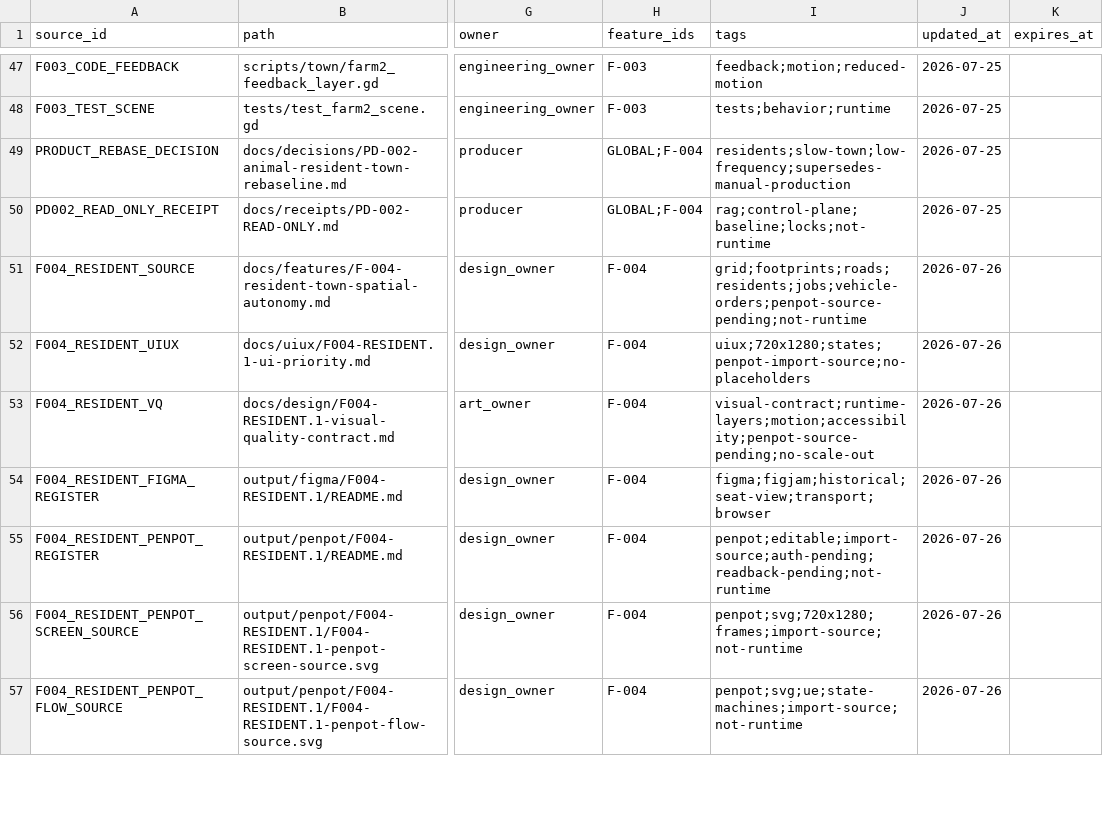
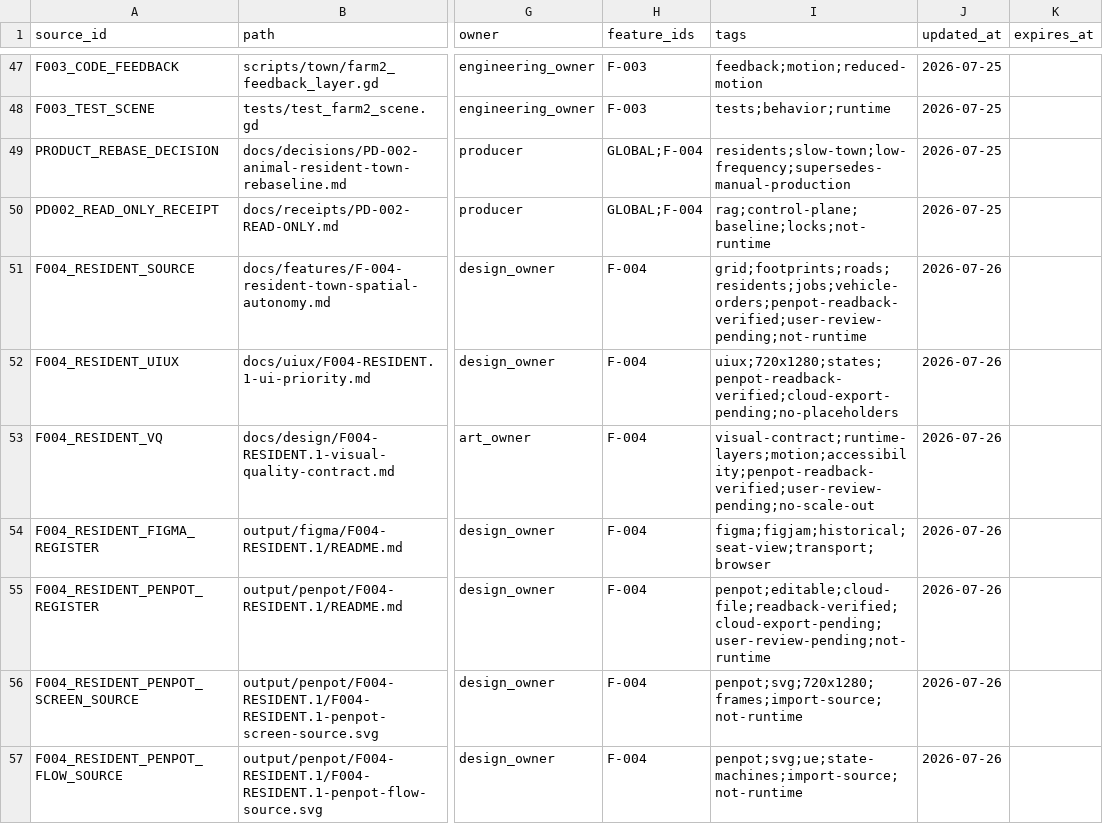
Before and after one commit to BlacKKing4210/Home, a CSV file: knowledge/knowledge_manifest.csv, drawn as a sheet; only a part is shown, gaps mark what is left out; the diff covers the shown part only; the diff names each change by its address in the sheet, - before the commit and + after, or states it on an @@ line.

Commit message:
docs: verify F004 Penpot cloud handoff

```diff
--- a/knowledge/knowledge_manifest.csv
+++ b/knowledge/knowledge_manifest.csv
-I51 (tags): grid;footprints;roads;residents;jobs;vehicle-orders;penpot-source-pending;not-runtime
+I51 (tags): grid;footprints;roads;residents;jobs;vehicle-orders;penpot-readback-verified;user-review-pending;not-runtime
-I52 (tags): uiux;720x1280;states;penpot-import-source;no-placeholders
+I52 (tags): uiux;720x1280;states;penpot-readback-verified;cloud-export-pending;no-placeholders
-I53 (tags): visual-contract;runtime-layers;motion;accessibility;penpot-source-pending;no-scale-out
+I53 (tags): visual-contract;runtime-layers;motion;accessibility;penpot-readback-verified;user-review-pending;no-scale-out
-I55 (tags): penpot;editable;import-source;auth-pending;readback-pending;not-runtime
+I55 (tags): penpot;editable;cloud-file;readback-verified;cloud-export-pending;user-review-pending;not-runtime
```
Also changed, not shown: 2 added rows and 7 edited cells elsewhere in this file, 35 other files.
